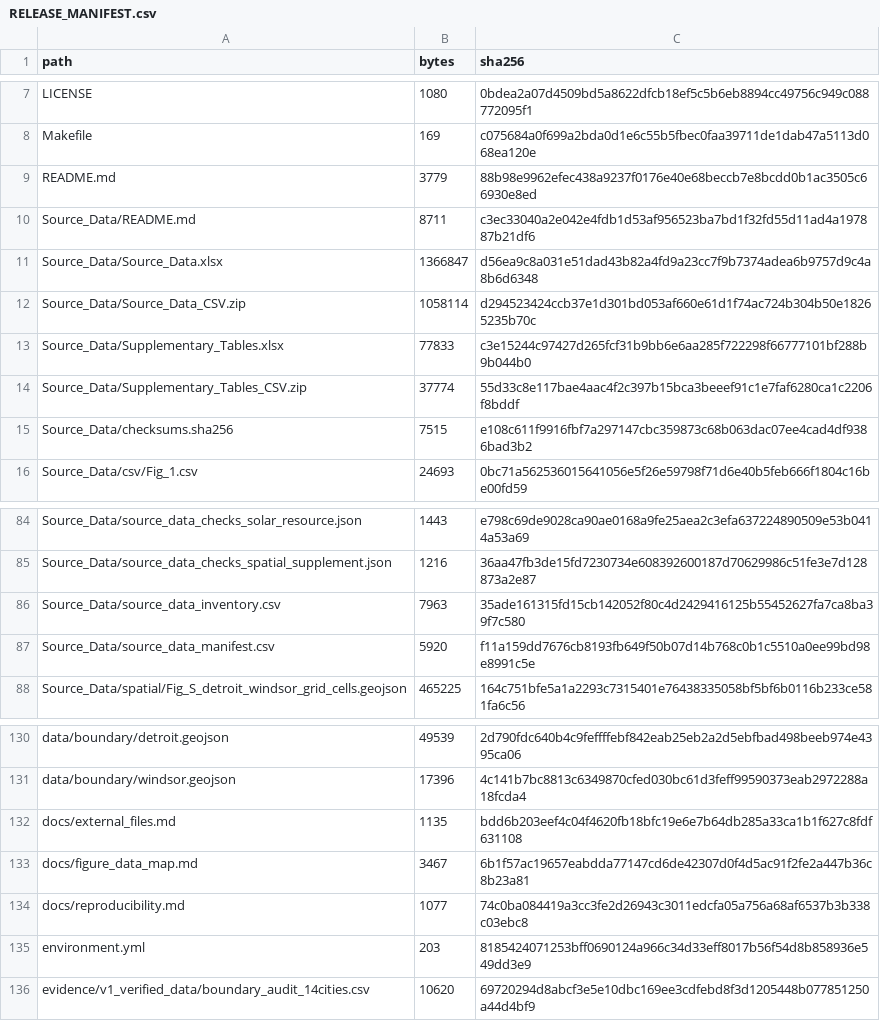
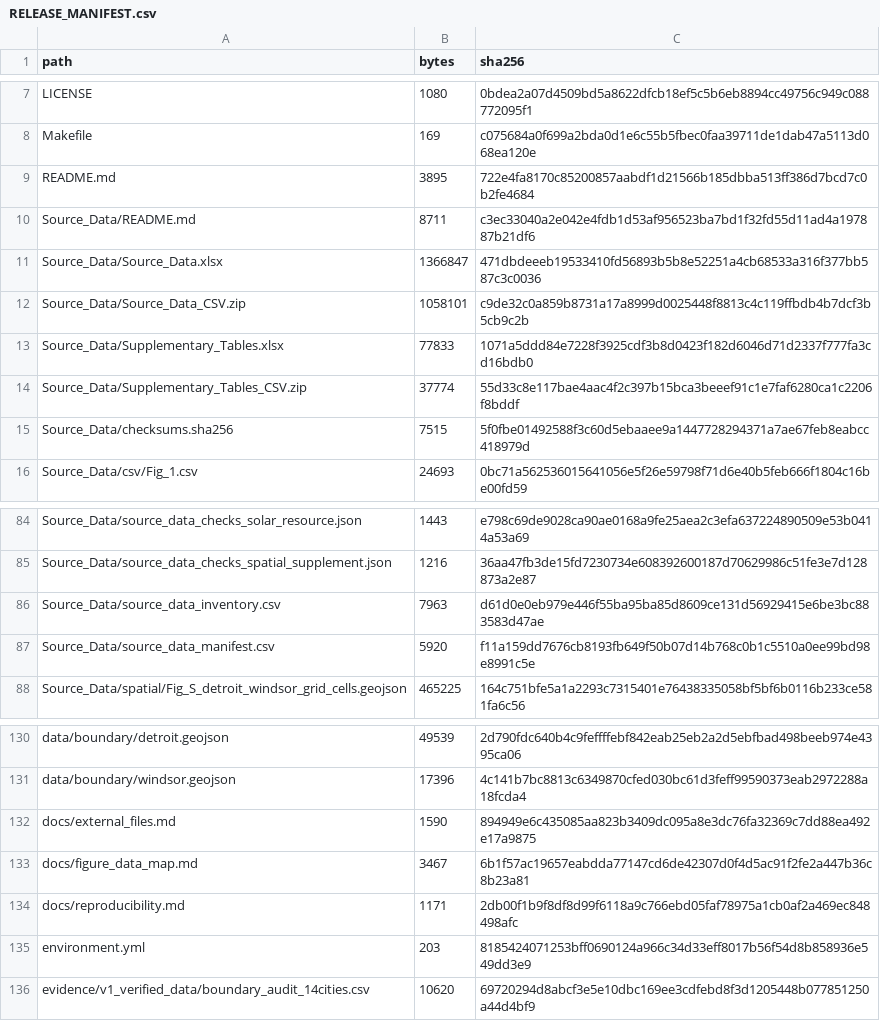
Before and after one commit to PEESEgroup/Border-city-RPV-study, a CSV file: RELEASE_MANIFEST.csv, drawn as a sheet; only a part is shown, gaps mark what is left out.

```diff
--- a/RELEASE_MANIFEST.csv
+++ b/RELEASE_MANIFEST.csv
@@ -8,9 +8,9 @@ LICENSE,1080,0bdea2a07d4509bd5a8622dfcb18ef5c5b6eb8894cc49756c949c088772095f1
 Makefile,169,c075684a0f699a2bda0d1e6c55b5fbec0faa39711de1dab47a5113d068ea120e
-README.md,3779,88b98e9962efec438a9237f0176e40e68beccb7e8bcdd0b1ac3505c66930e8ed
+README.md,3895,722e4fa8170c85200857aabdf1d21566b185dbba513ff386d7bcd7c0b2fe4684
 Source_Data/README.md,8711,c3ec33040a2e042e4fdb1d53af956523ba7bd1f32fd55d11ad4a197887b21df6
-Source_Data/Source_Data.xlsx,1366847,d56ea9c8a031e51dad43b82a4fd9a23cc7f9b7374adea6b9757d9c4a8b6d6348
-Source_Data/Source_Data_CSV.zip,1058114,d294523424ccb37e1d301bd053af660e61d1f74ac724b304b50e18265235b70c
-Source_Data/Supplementary_Tables.xlsx,77833,c3e15244c97427d265fcf31b9bb6e6aa285f722298f66777101bf288b9b044b0
+Source_Data/Source_Data.xlsx,1366847,471dbdeeeb19533410fd56893b5b8e52251a4cb68533a316f377bb587c3c0036
+Source_Data/Source_Data_CSV.zip,1058101,c9de32c0a859b8731a17a8999d0025448f8813c4c119ffbdb4b7dcf3b5cb9c2b
+Source_Data/Supplementary_Tables.xlsx,77833,1071a5ddd84e7228f3925cdf3b8d0423f182d6046d71d2337f777fa3cd16bdb0
 Source_Data/Supplementary_Tables_CSV.zip,37774,55d33c8e117bae4aac4f2c397b15bca3beeef91c1e7faf6280ca1c2206f8bddf
-Source_Data/checksums.sha256,7515,e108c611f9916fbf7a297147cbc359873c68b063dac07ee4cad4df9386bad3b2
+Source_Data/checksums.sha256,7515,5f0fbe01492588f3c60d5ebaaee9a1447728294371a7ae67feb8eabcc418979d
 Source_Data/csv/Fig_1.csv,24693,0bc71a562536015641056e5f26e59798f71d6e40b5feb666f1804c16be00fd59
@@ -85,3 +85,3 @@ Source_Data/source_data_checks_solar_resource.json,1443,e798c69de9028ca90ae0168a
 Source_Data/source_data_checks_spatial_supplement.json,1216,36aa47fb3de15fd7230734e608392600187d70629986c51fe3e7d128873a2e87
-Source_Data/source_data_inventory.csv,7963,35ade161315fd15cb142052f80c4d2429416125b55452627fa7ca8ba39f7c580
+Source_Data/source_data_inventory.csv,7963,d61d0e0eb979e446f55ba95ba85d8609ce131d56929415e6be3bc883583d47ae
 Source_Data/source_data_manifest.csv,5920,f11a159dd7676cb8193fb649f50b07d14b768c0b1c5510a0ee99bd98e8991c5e
@@ -131,5 +131,5 @@ data/boundary/detroit.geojson,49539,2d790fdc640b4c9feffffebf842eab25eb2a2d5ebfba
 data/boundary/windsor.geojson,17396,4c141b7bc8813c6349870cfed030bc61d3feff99590373eab2972288a18fcda4
-docs/external_files.md,1135,bdd6b203eef4c04f4620fb18bfc19e6e7b64db285a33ca1b1f627c8fdf631108
+docs/external_files.md,1590,894949e6c435085aa823b3409dc095a8e3dc76fa32369c7dd88ea492e17a9875
 docs/figure_data_map.md,3467,6b1f57ac19657eabdda77147cd6de42307d0f4d5ac91f2fe2a447b36c8b23a81
-docs/reproducibility.md,1077,74c0ba084419a3cc3fe2d26943c3011edcfa05a756a68af6537b3b338c03ebc8
+docs/reproducibility.md,1171,2db00f1b9f8df8d99f6118a9c766ebd05faf78975a1cb0af2a469ec848498afc
 environment.yml,203,8185424071253bff0690124a966c34d33eff8017b56f54d8b858936e549dd3e9
```
Also changed, not shown: 3 other files.
